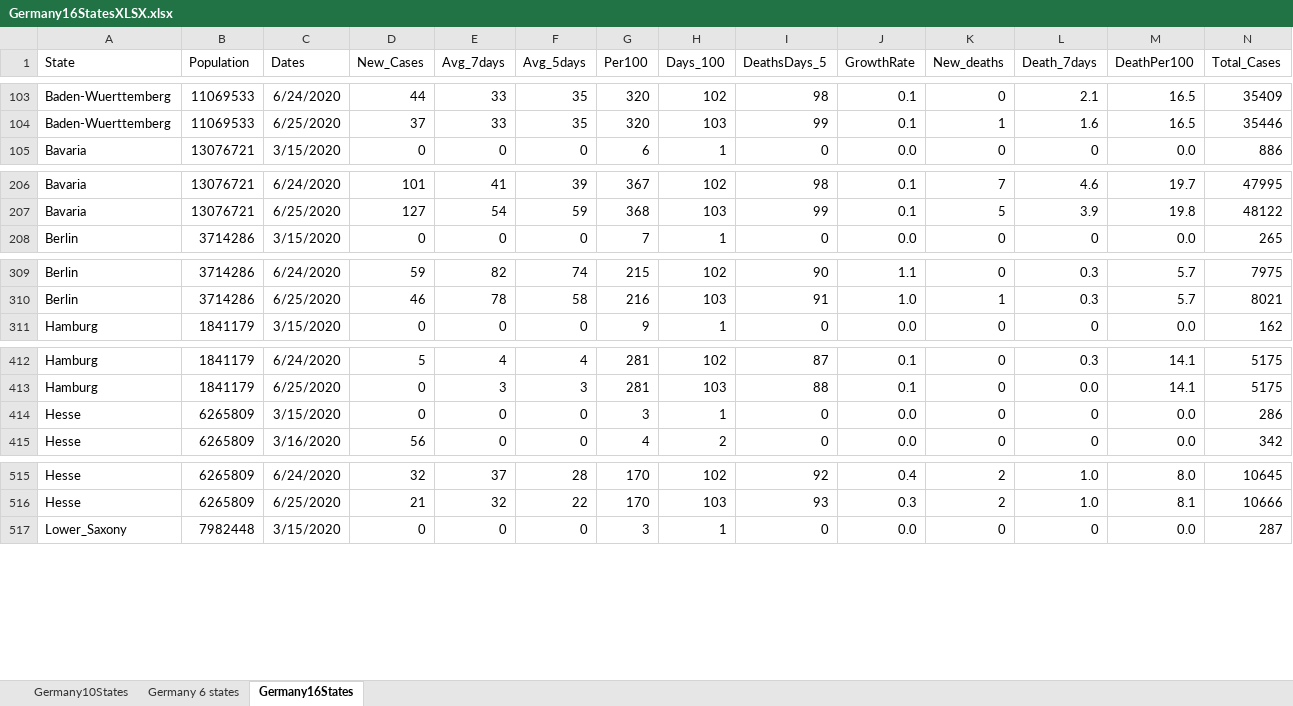
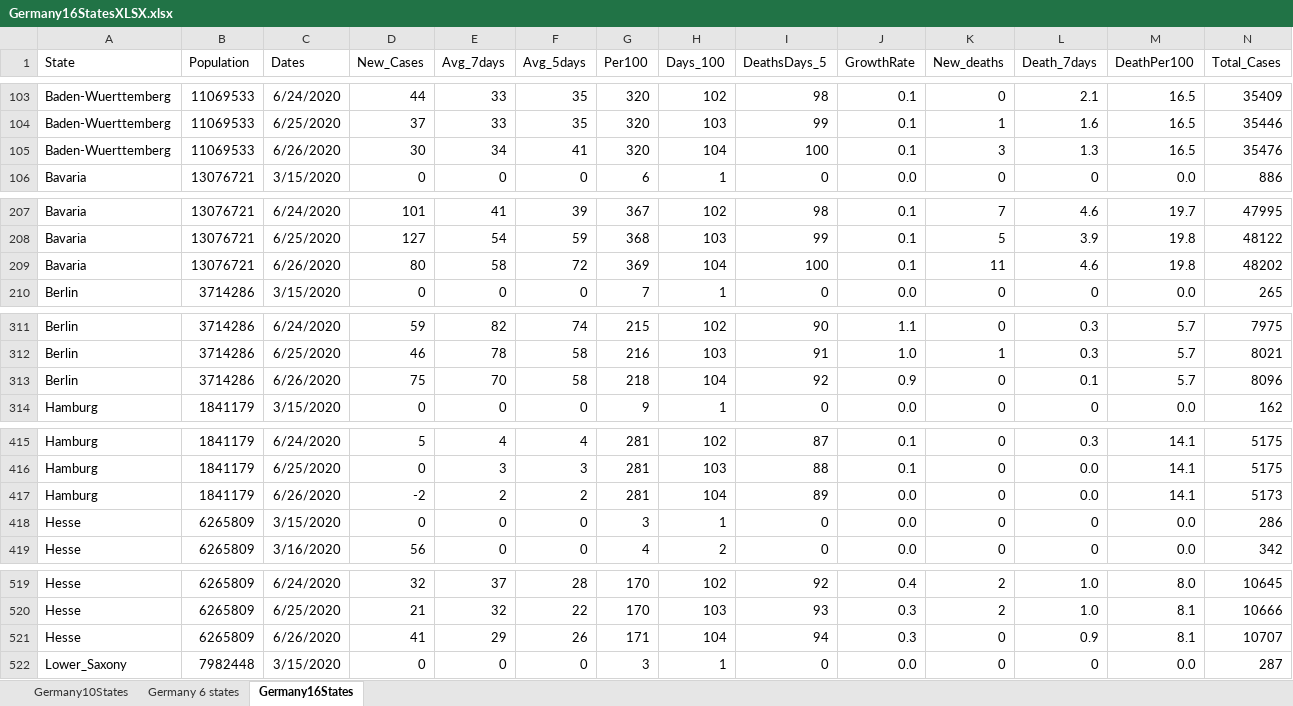
Before and after one commit to nyyubio/First_Website, an Excel workbook: public/data/Germany16StatesXLSX.xlsx, sheet Germany16States, drawn as a sheet; only a part is shown, gaps mark what is left out; values as stored, in another font and other column widths than the file's, no borders; rows hold the shown columns only; the diff covers the shown part only; the diff names each change by its address in the sheet, - before the commit and + after, or states it on an @@ line.

Commit message:
June 26th update
- Updated German data

```diff
--- a/public/data/Germany16StatesXLSX.xlsx (sheet Germany16States)
+++ b/public/data/Germany16StatesXLSX.xlsx (sheet Germany16States)
+row 105: Baden-Wuerttemberg | 11069533 | 6/26/2020 | 30 | 34 | 41 | 320 | 104 | 100 | 0.1 | 3 | 1.3 | 16.5 | 35476
+row 209: Bavaria | 13076721 | 6/26/2020 | 80 | 58 | 72 | 369 | 104 | 100 | 0.1 | 11 | 4.6 | 19.8 | 48202
+row 313: Berlin | 3714286 | 6/26/2020 | 75 | 70 | 58 | 218 | 104 | 92 | 0.9 | 0 | 0.1 | 5.7 | 8096
+row 417: Hamburg | 1841179 | 6/26/2020 | -2 | 2 | 2 | 281 | 104 | 89 | 0.0 | 0 | 0.0 | 14.1 | 5173
+row 521: Hesse | 6265809 | 6/26/2020 | 41 | 29 | 26 | 171 | 104 | 94 | 0.3 | 0 | 0.9 | 8.1 | 10707
```
Also changed, not shown: 11 added rows elsewhere in this sheet, formulas that keep their value, static/data/Germany16StatesXLSX.xlsx, 44 other files.
